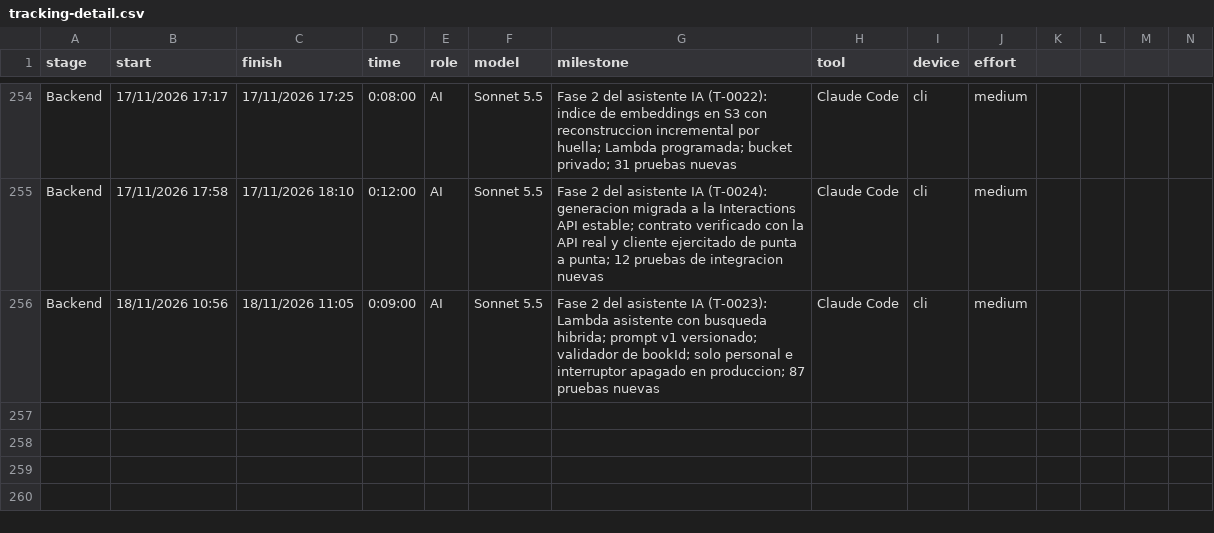
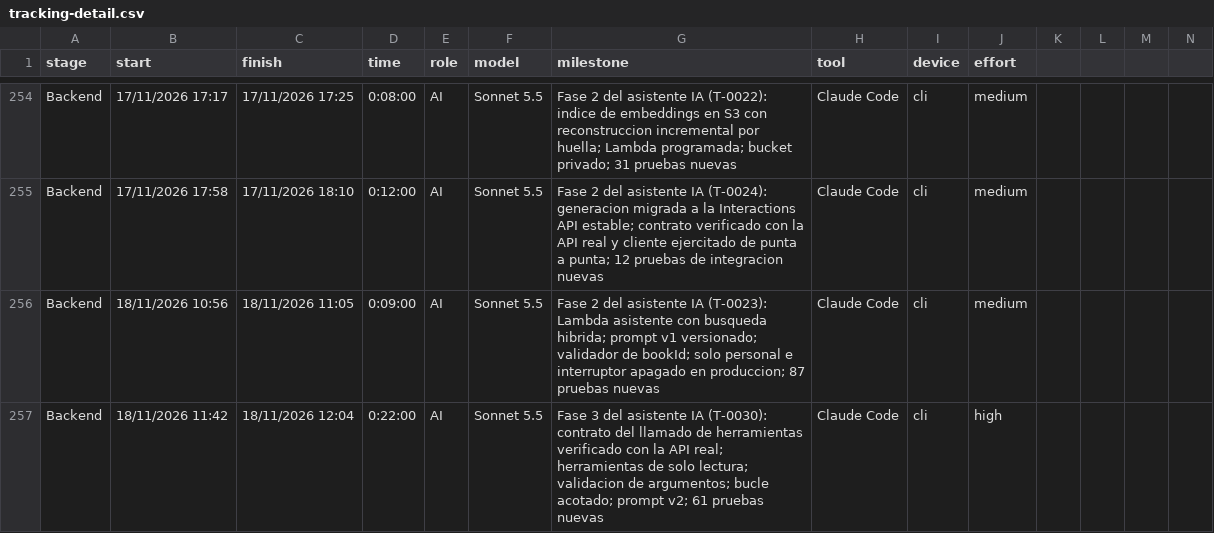
Before and after one commit to ocastelblanco/babel-letiende, a CSV file: tracking-detail.csv, drawn as a sheet; only a part is shown, gaps mark what is left out; rows hold the shown columns only; the diff names each change by its address in the sheet, - before the commit and + after, or states it on an @@ line.

```diff
--- a/tracking-detail.csv
+++ b/tracking-detail.csv
+row 257: Backend | 18/11/2026 11:42 | 18/11/2026 12:04 | 0:22:00 | AI | Sonnet 5.5 | Fase 3 del asistente IA (T-0030): contrato del llamado de herramientas verificado con la API real; herramientas de solo lectura; validacion de argumentos; bucle acotado; prompt v2; 61 pruebas nuevas | Claude Code | cli | high
```
Also changed, not shown: 20 other files.
